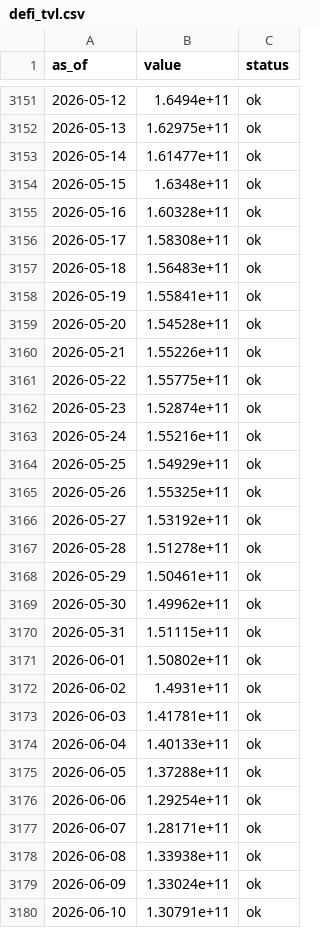
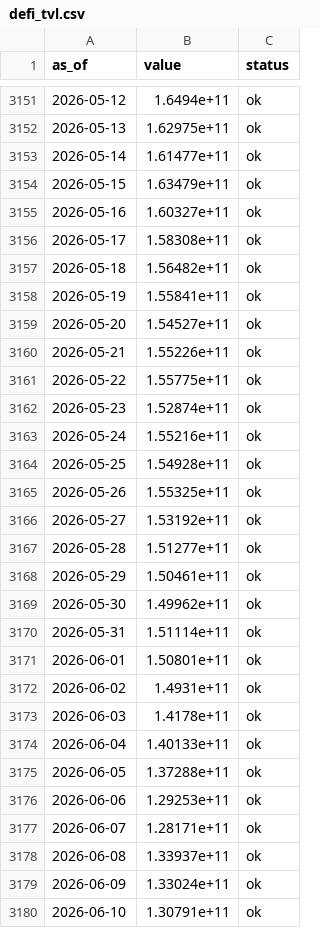
Before and after one commit to dylanlayden/finance-terminal, a CSV file: data/defi_tvl.csv, drawn as a sheet; only a part is shown, gaps mark what is left out; the diff covers the shown part only.

```diff
--- a/data/defi_tvl.csv
+++ b/data/defi_tvl.csv
@@ -3153,8 +3153,8 @@ as_of,value,status
 2026-05-14,1.61477e+11,ok
-2026-05-15,1.6348e+11,ok
-2026-05-16,1.60328e+11,ok
+2026-05-15,1.63479e+11,ok
+2026-05-16,1.60327e+11,ok
 2026-05-17,1.58308e+11,ok
-2026-05-18,1.56483e+11,ok
+2026-05-18,1.56482e+11,ok
 2026-05-19,1.55841e+11,ok
-2026-05-20,1.54528e+11,ok
+2026-05-20,1.54527e+11,ok
 2026-05-21,1.55226e+11,ok
@@ -3163,17 +3163,17 @@ as_of,value,status
 2026-05-24,1.55216e+11,ok
-2026-05-25,1.54929e+11,ok
+2026-05-25,1.54928e+11,ok
 2026-05-26,1.55325e+11,ok
 2026-05-27,1.53192e+11,ok
-2026-05-28,1.51278e+11,ok
+2026-05-28,1.51277e+11,ok
 2026-05-29,1.50461e+11,ok
 2026-05-30,1.49962e+11,ok
-2026-05-31,1.51115e+11,ok
-2026-06-01,1.50802e+11,ok
+2026-05-31,1.51114e+11,ok
+2026-06-01,1.50801e+11,ok
 2026-06-02,1.4931e+11,ok
-2026-06-03,1.41781e+11,ok
+2026-06-03,1.4178e+11,ok
 2026-06-04,1.40133e+11,ok
 2026-06-05,1.37288e+11,ok
-2026-06-06,1.29254e+11,ok
+2026-06-06,1.29253e+11,ok
 2026-06-07,1.28171e+11,ok
-2026-06-08,1.33938e+11,ok
+2026-06-08,1.33937e+11,ok
 2026-06-09,1.33024e+11,ok
```
Also changed, not shown: 1 added row and 58 edited cells elsewhere in this file, data/nasdaq100.csv, data/sp500.csv, 16 other files.
